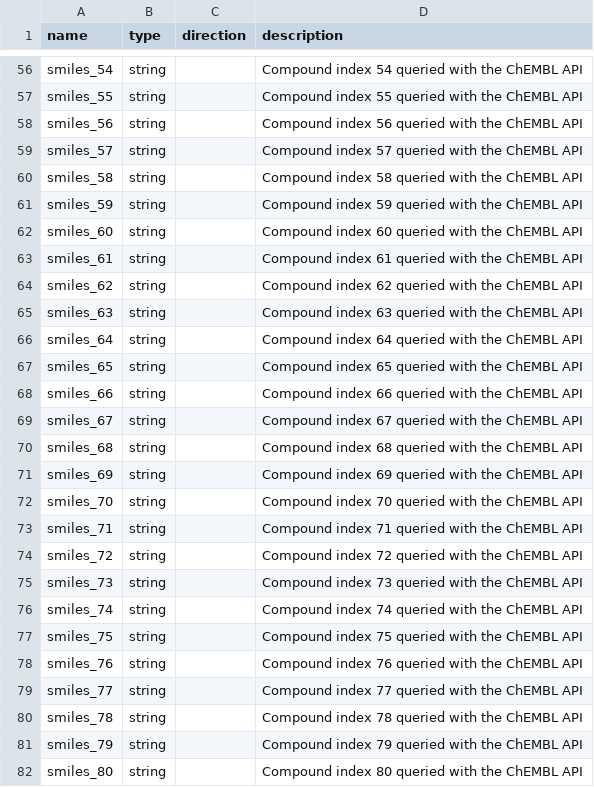
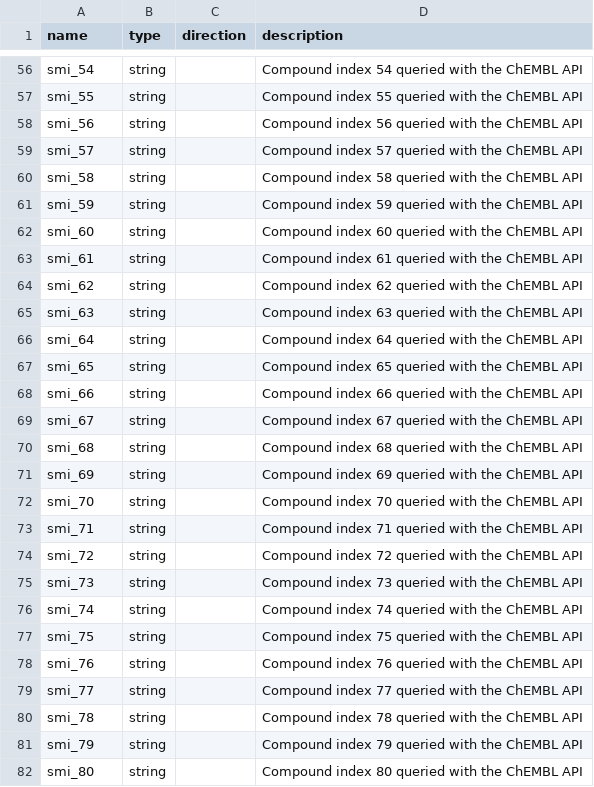
Before and after one commit to ersilia-os/eos1noy, a CSV file: model/framework/columns/run_columns.csv, drawn as a sheet; only a part is shown, gaps mark what is left out; the diff covers the shown part only; the diff names each change by its address in the sheet, - before the commit and + after, or states it on an @@ line.

```diff
--- a/model/framework/columns/run_columns.csv
+++ b/model/framework/columns/run_columns.csv
-A56 (name): smiles_54
+A56 (name): smi_54
-A57 (name): smiles_55
+A57 (name): smi_55
-A58 (name): smiles_56
+A58 (name): smi_56
-A59 (name): smiles_57
+A59 (name): smi_57
-A60 (name): smiles_58
+A60 (name): smi_58
-A61 (name): smiles_59
+A61 (name): smi_59
-A62 (name): smiles_60
+A62 (name): smi_60
-A63 (name): smiles_61
+A63 (name): smi_61
-A64 (name): smiles_62
+A64 (name): smi_62
-A65 (name): smiles_63
+A65 (name): smi_63
-A66 (name): smiles_64
+A66 (name): smi_64
-A67 (name): smiles_65
+A67 (name): smi_65
-A68 (name): smiles_66
+A68 (name): smi_66
-A69 (name): smiles_67
+A69 (name): smi_67
-A70 (name): smiles_68
+A70 (name): smi_68
-A71 (name): smiles_69
+A71 (name): smi_69
-A72 (name): smiles_70
+A72 (name): smi_70
-A73 (name): smiles_71
+A73 (name): smi_71
-A74 (name): smiles_72
+A74 (name): smi_72
-A75 (name): smiles_73
+A75 (name): smi_73
-A76 (name): smiles_74
+A76 (name): smi_74
-A77 (name): smiles_75
+A77 (name): smi_75
-A78 (name): smiles_76
+A78 (name): smi_76
-A79 (name): smiles_77
+A79 (name): smi_77
-A80 (name): smiles_78
+A80 (name): smi_78
-A81 (name): smiles_79
+A81 (name): smi_79
-A82 (name): smiles_80
+A82 (name): smi_80
```
Also changed, not shown: 73 edited cells elsewhere in this file, model/framework/examples/run_output.csv, 1 other file.
